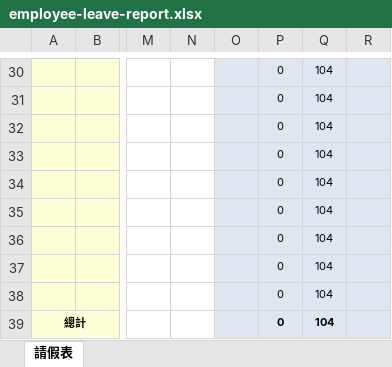
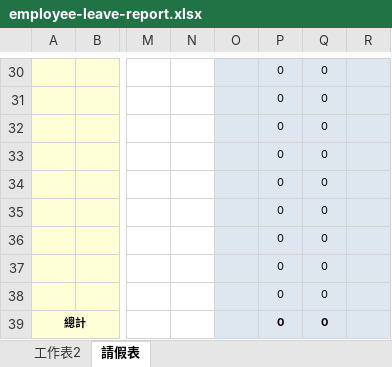
Before and after one commit to linyejoe2/HRMS, an Excel workbook: backend/assets/report-templates/employee-leave-report.xlsx, sheet 請假表, drawn as a sheet; only a part is shown, gaps mark what is left out; values as stored, in another font and other column widths than the file's, no borders; the diff covers the shown part only; the diff names each change by its address in the sheet, - before the commit and + after, or states it on an @@ line.

```diff
--- a/backend/assets/report-templates/employee-leave-report.xlsx (sheet 請假表)
+++ b/backend/assets/report-templates/employee-leave-report.xlsx (sheet 請假表)
+sheet tab: 工作表2
-Q30:Q39: 104
+Q30:Q39: 0
```
Also changed, not shown: 7 added rows, 7 removed rows, 25 edited cells and merged cells elsewhere in this sheet, formulas that keep their value, backend/assets/report-templates/employee-leave-report-with-return-taiwan.xlsx, 3 other files.
